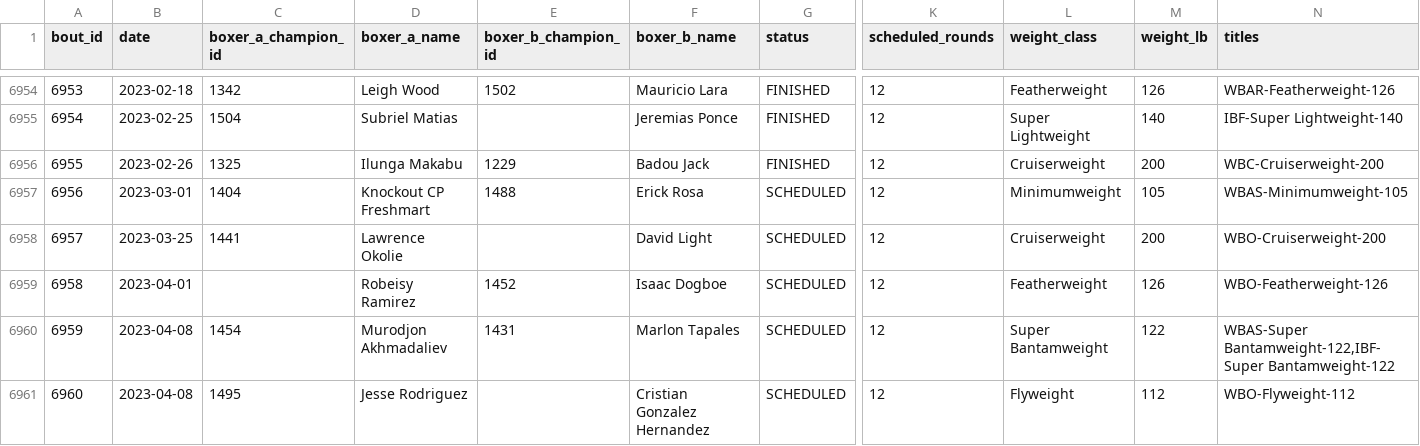
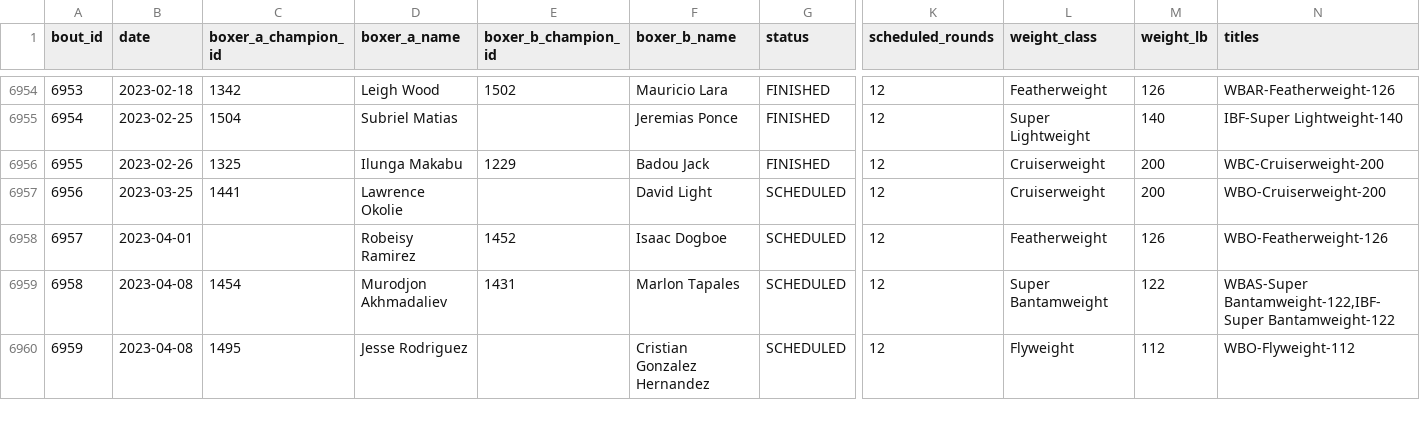
Before and after one commit to edhwright/open-boxing, a CSV file: src/db/data/bouts.csv, drawn as a sheet; only a part is shown, gaps mark what is left out; removed rows and columns are numbered as before the commit, all else as after; rows hold the shown columns only; the diff names each change by its address in the sheet, - before the commit and + after, or states it on an @@ line.

Commit message:
Removes Knockout CP Freshmart v Erick Rosa bout

```diff
--- a/src/db/data/bouts.csv
+++ b/src/db/data/bouts.csv
-row 6957: 6956 | 2023-03-01 | 1404 | Knockout CP Freshmart | 1488 | Erick Rosa | SCHEDULED | 12 | Minimumweight | 105 | WBAS-Minimumweight-105
@@ column A (bout_id) renumbered from row 6957 down @@
```
